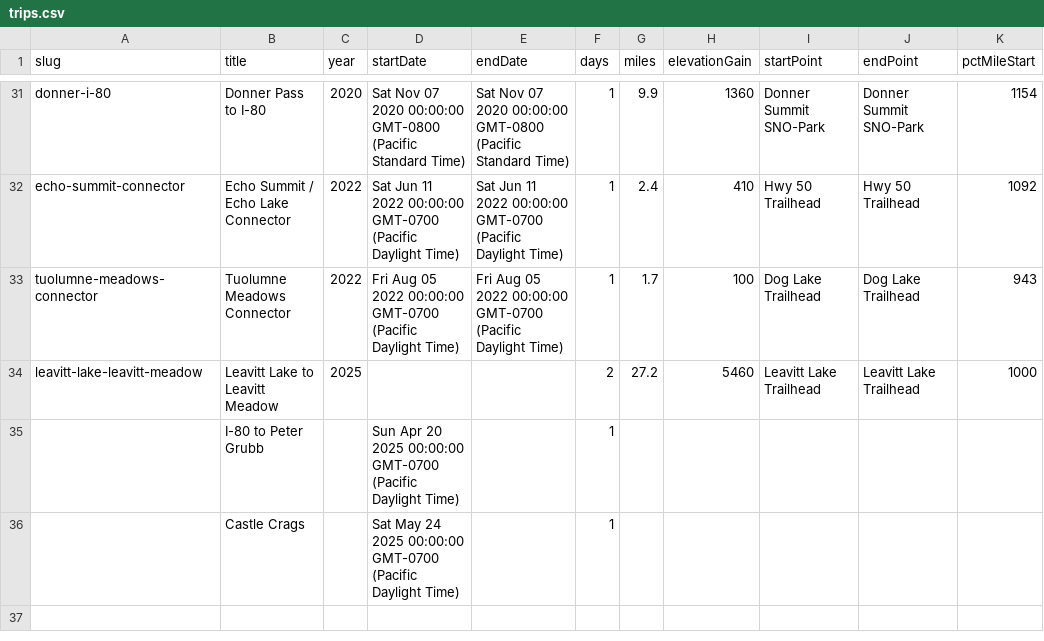
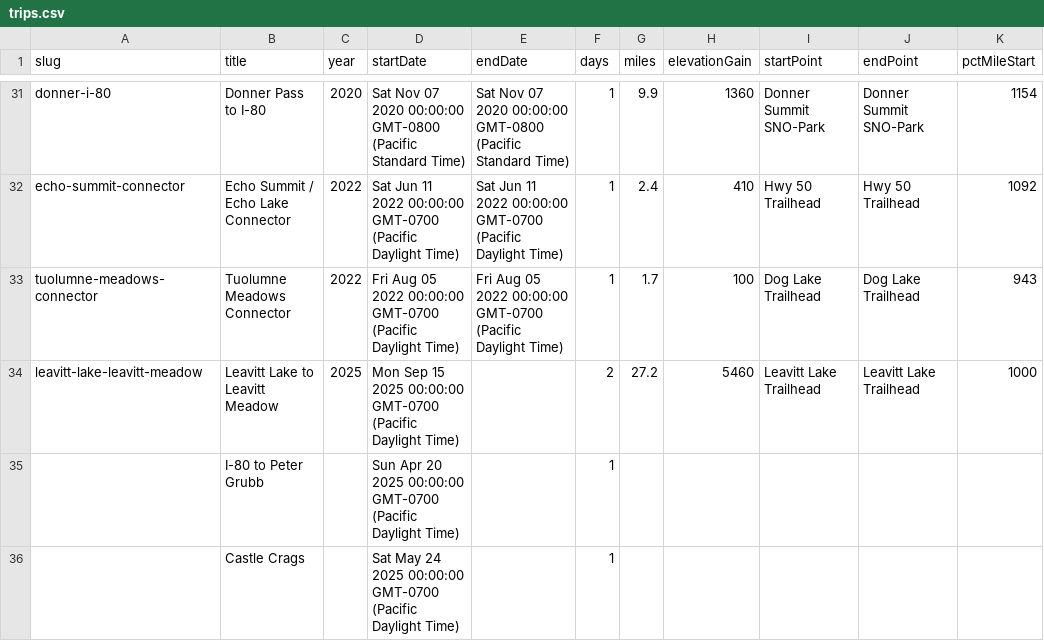
Before and after one commit to johnluckenbach-sys/pct-sierra, a CSV file: src/data/trips.csv, drawn as a sheet; only a part is shown, gaps mark what is left out; the diff names each change by its address in the sheet, - before the commit and + after, or states it on an @@ line.

Commit message:
Auto-sync trips data from Google Sheet

```diff
--- a/src/data/trips.csv
+++ b/src/data/trips.csv
-D34 (startDate): (empty)
+D34 (startDate): Mon Sep 15 2025 00:00:00 GMT-0700 (Pacific Daylight Time)
```
